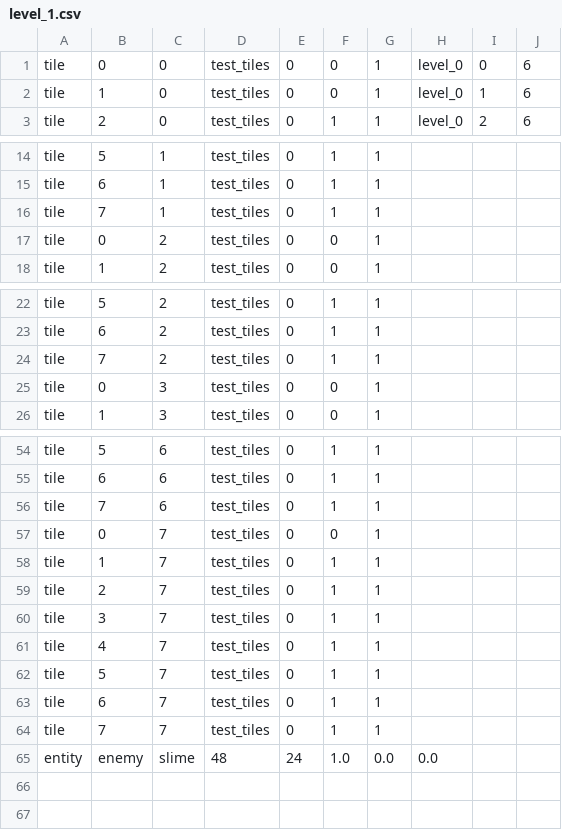
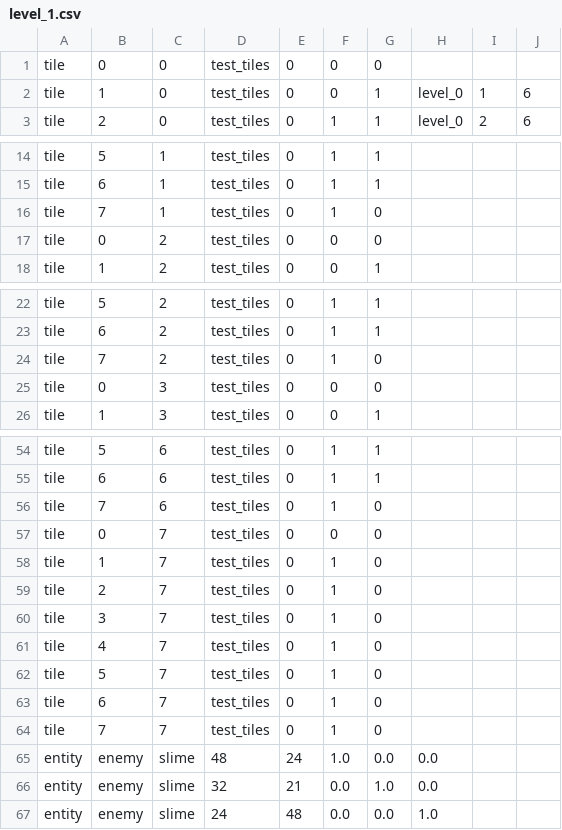
Before and after one commit to EntropyIs/ProjectMicroRes2020, a CSV file: ProjectMicroRes2020/Assets/Levels/level_1.csv, drawn as a sheet; only a part is shown, gaps mark what is left out; the diff covers the shown part only.

```diff
--- a/ProjectMicroRes2020/Assets/Levels/level_1.csv
+++ b/ProjectMicroRes2020/Assets/Levels/level_1.csv
@@ -1,2 +1,2 @@
-tile,0,0,test_tiles,0,0,1,level_0,0,6
+tile,0,0,test_tiles,0,0,0
 tile,1,0,test_tiles,0,0,1,level_0,1,6
@@ -15,4 +15,4 @@ tile,5,1,test_tiles,0,1,1
 tile,6,1,test_tiles,0,1,1
-tile,7,1,test_tiles,0,1,1
-tile,0,2,test_tiles,0,0,1
+tile,7,1,test_tiles,0,1,0
+tile,0,2,test_tiles,0,0,0
 tile,1,2,test_tiles,0,0,1
@@ -23,4 +23,4 @@ tile,5,2,test_tiles,0,1,1
 tile,6,2,test_tiles,0,1,1
-tile,7,2,test_tiles,0,1,1
-tile,0,3,test_tiles,0,0,1
+tile,7,2,test_tiles,0,1,0
+tile,0,3,test_tiles,0,0,0
 tile,1,3,test_tiles,0,0,1
@@ -55,11 +55,13 @@ tile,5,6,test_tiles,0,1,1
 tile,6,6,test_tiles,0,1,1
-tile,7,6,test_tiles,0,1,1
-tile,0,7,test_tiles,0,0,1
-tile,1,7,test_tiles,0,1,1
-tile,2,7,test_tiles,0,1,1
-tile,3,7,test_tiles,0,1,1
-tile,4,7,test_tiles,0,1,1
-tile,5,7,test_tiles,0,1,1
-tile,6,7,test_tiles,0,1,1
-tile,7,7,test_tiles,0,1,1
+tile,7,6,test_tiles,0,1,0
+tile,0,7,test_tiles,0,0,0
+tile,1,7,test_tiles,0,1,0
+tile,2,7,test_tiles,0,1,0
+tile,3,7,test_tiles,0,1,0
+tile,4,7,test_tiles,0,1,0
+tile,5,7,test_tiles,0,1,0
+tile,6,7,test_tiles,0,1,0
+tile,7,7,test_tiles,0,1,0
 entity,enemy,slime,48,24,1.0,0.0,0.0
+entity,enemy,slime,32,21,0.0,1.0,0.0
+entity,enemy,slime,24,48,0.0,0.0,1.0
```
Also changed, not shown: 7 edited cells elsewhere in this file, ProjectMicroRes2020/Assets/Levels/level_0.csv, 4 other files.
